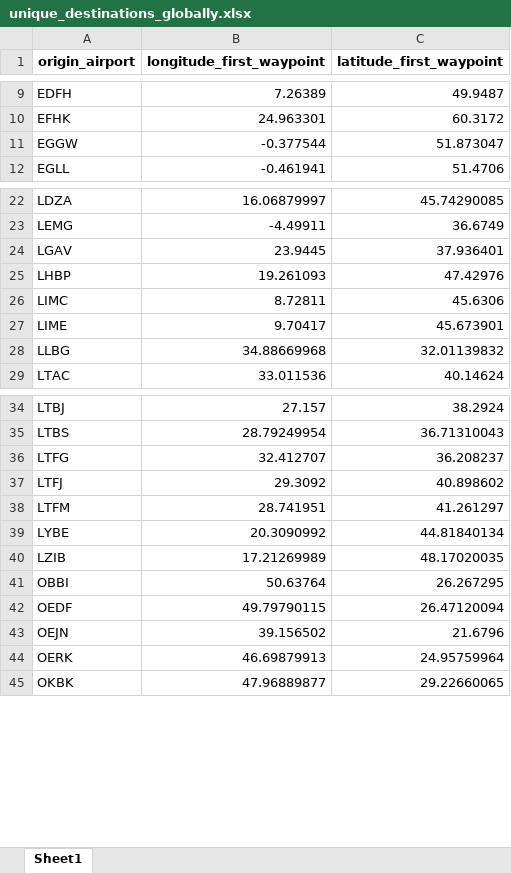
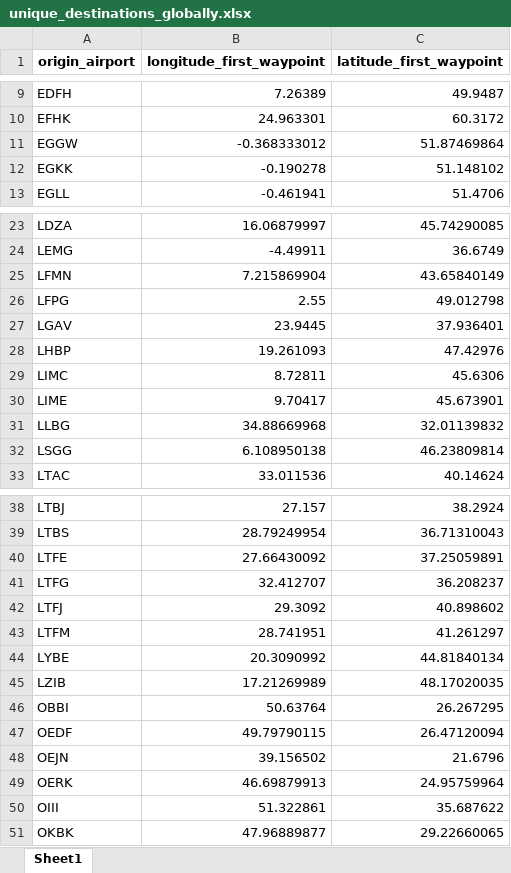
Before and after one commit to lukasschirren/COP_flight_analysis, an Excel workbook: output_baku/unique_destinations_globally.xlsx, sheet Sheet1, drawn as a sheet; only a part is shown, gaps mark what is left out; values as stored, in another font and other column widths than the file's, no borders; the diff covers the shown part only; the diff names each change by its address in the sheet, - before the commit and + after, or states it on an @@ line.

```diff
--- a/output_baku/unique_destinations_globally.xlsx (sheet Sheet1)
+++ b/output_baku/unique_destinations_globally.xlsx (sheet Sheet1)
-B11 (longitude_first_waypoint): -0.377544
+B11 (longitude_first_waypoint): -0.368333012
-C11 (latitude_first_waypoint): 51.873047
+C11 (latitude_first_waypoint): 51.87469864
+row 12: EGKK | -0.190278 | 51.148102
+row 25: LFMN | 7.215869904 | 43.65840149
+row 26: LFPG | 2.55 | 49.012798
+row 32: LSGG | 6.108950138 | 46.23809814
+row 40: LTFE | 27.66430092 | 37.25059891
+row 50: OIII | 51.322861 | 35.687622
```
Also changed, not shown: 1 added row elsewhere in this sheet, output/flights_non_direct_missing30.xlsx, output/flights_without_transit.xlsx, 26 other files.
